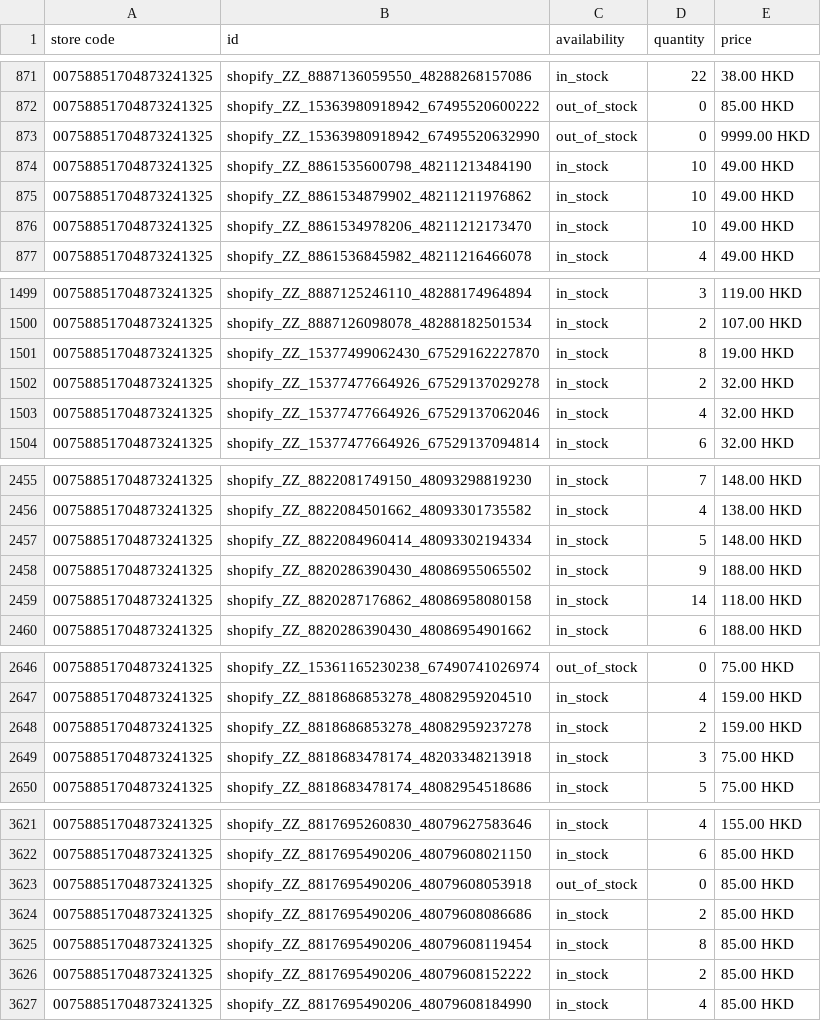
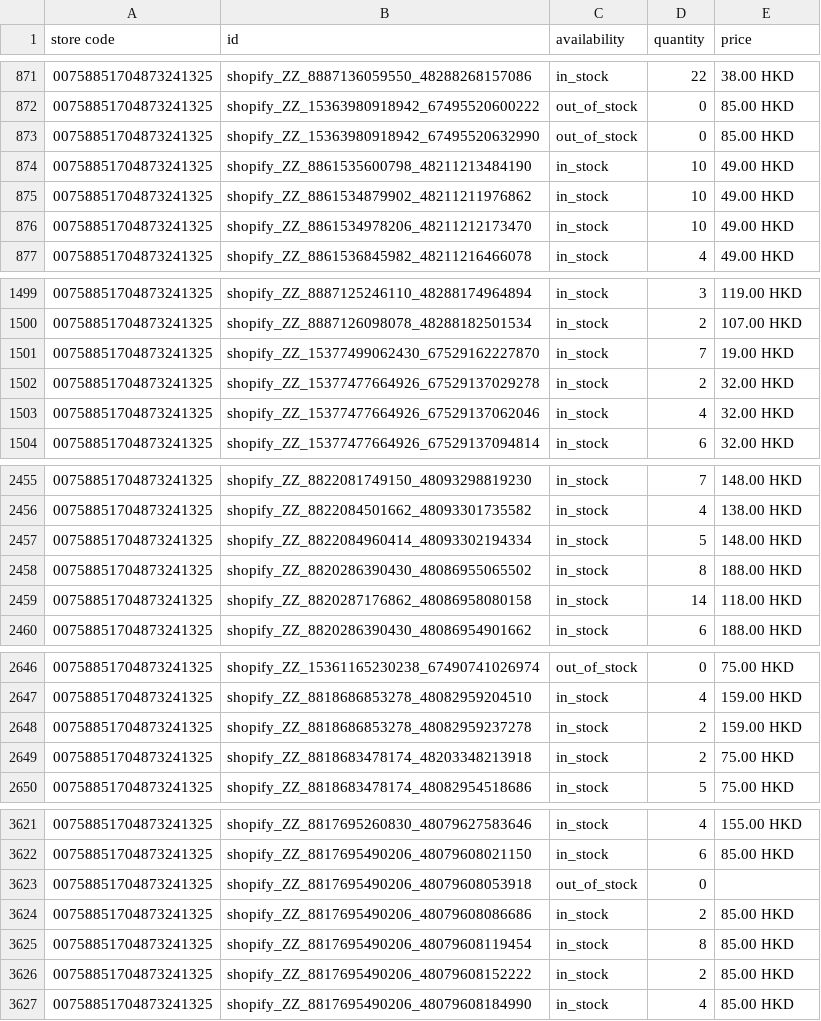
Before and after one commit to edberli/ouji-website, a TSV file: data/local_inventory.tsv, drawn as a sheet; only a part is shown, gaps mark what is left out.

Commit message:
觀塘本地存貨 feed 每日更新 2026-10-09

```diff
--- a/data/local_inventory.tsv
+++ b/data/local_inventory.tsv
@@ -872,3 +872,3 @@ store code	id	availability	quantity	price
 00758851704873241325	shopify_ZZ_15363980918942_67495520600222	out_of_stock	0	85.00 HKD
-00758851704873241325	shopify_ZZ_15363980918942_67495520632990	out_of_stock	0	9999.00 HKD
+00758851704873241325	shopify_ZZ_15363980918942_67495520632990	out_of_stock	0	85.00 HKD
 00758851704873241325	shopify_ZZ_8861535600798_48211213484190	in_stock	10	49.00 HKD
@@ -1500,3 +1500,3 @@ store code	id	availability	quantity	price
 00758851704873241325	shopify_ZZ_8887126098078_48288182501534	in_stock	2	107.00 HKD
-00758851704873241325	shopify_ZZ_15377499062430_67529162227870	in_stock	8	19.00 HKD
+00758851704873241325	shopify_ZZ_15377499062430_67529162227870	in_stock	7	19.00 HKD
 00758851704873241325	shopify_ZZ_15377477664926_67529137029278	in_stock	2	32.00 HKD
@@ -2457,3 +2457,3 @@ store code	id	availability	quantity	price
 00758851704873241325	shopify_ZZ_8822084960414_48093302194334	in_stock	5	148.00 HKD
-00758851704873241325	shopify_ZZ_8820286390430_48086955065502	in_stock	9	188.00 HKD
+00758851704873241325	shopify_ZZ_8820286390430_48086955065502	in_stock	8	188.00 HKD
 00758851704873241325	shopify_ZZ_8820287176862_48086958080158	in_stock	14	118.00 HKD
@@ -2648,3 +2648,3 @@ store code	id	availability	quantity	price
 00758851704873241325	shopify_ZZ_8818686853278_48082959237278	in_stock	2	159.00 HKD
-00758851704873241325	shopify_ZZ_8818683478174_48203348213918	in_stock	3	75.00 HKD
+00758851704873241325	shopify_ZZ_8818683478174_48203348213918	in_stock	2	75.00 HKD
 00758851704873241325	shopify_ZZ_8818683478174_48082954518686	in_stock	5	75.00 HKD
@@ -3622,3 +3622,3 @@ store code	id	availability	quantity	price
 00758851704873241325	shopify_ZZ_8817695490206_48079608021150	in_stock	6	85.00 HKD
-00758851704873241325	shopify_ZZ_8817695490206_48079608053918	out_of_stock	0	85.00 HKD
+00758851704873241325	shopify_ZZ_8817695490206_48079608053918	out_of_stock	0	
 00758851704873241325	shopify_ZZ_8817695490206_48079608086686	in_stock	2	85.00 HKD
```
